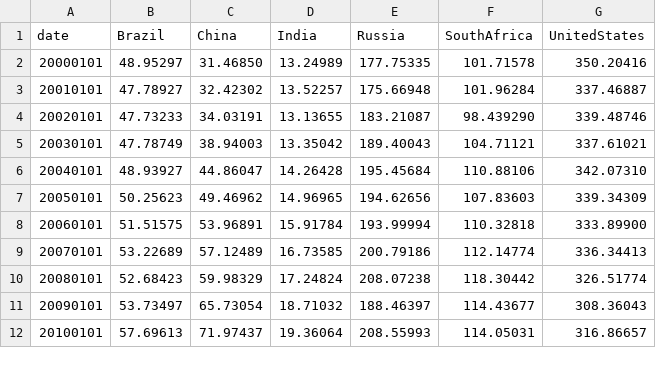
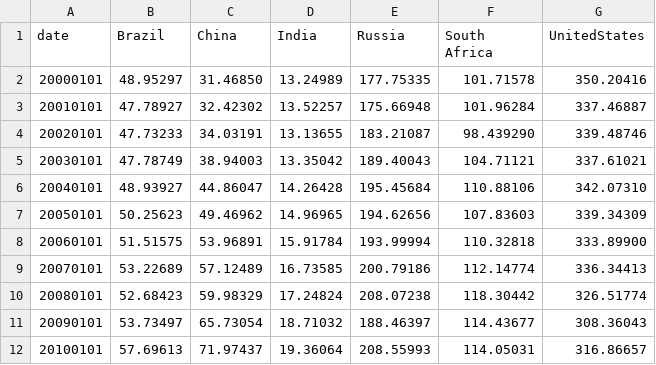
Before and after one commit to ddavisscott/cmps_263, a CSV file: assg4/BRICSdata.csv, drawn as a sheet.

```diff
--- a/assg4/BRICSdata.csv
+++ b/assg4/BRICSdata.csv
@@ -1,2 +1,2 @@
-date,Brazil,China,India,Russia,SouthAfrica,UnitedStates
+date,Brazil,China,India,Russia,South Africa,UnitedStates
 20000101,48.95297,31.46850,13.24989,177.75335,101.71578,350.20416
```
Also changed, not shown: 1 other file.
